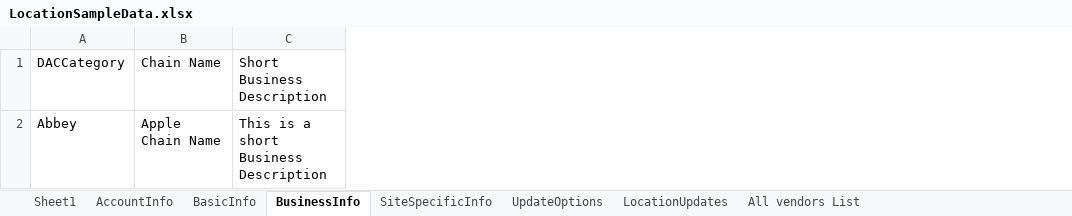
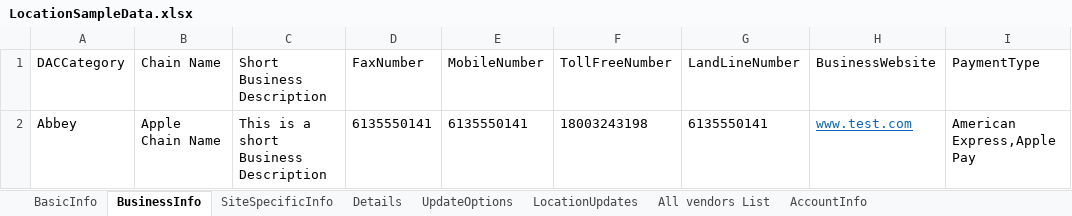
Before and after one commit to DAC-Projects/DACAutomation, an Excel workbook: data/LocationSampleData.xlsx, sheet BusinessInfo, drawn as a sheet; values as stored, in another font and other column widths than the file's, no borders; the diff names each change by its address in the sheet, - before the commit and + after, or states it on an @@ line.

```diff
--- a/data/LocationSampleData.xlsx (sheet BusinessInfo)
+++ b/data/LocationSampleData.xlsx (sheet BusinessInfo)
-sheet tab: Sheet1
+sheet tab: Details
@@ sheet tab order changed: BasicInfo | BusinessInfo | SiteSpecificInfo | Details | UpdateOptions | LocationUpdates | All vendors List | AccountInfo @@
+column D (FaxNumber), row 2: 6135550141
+column E (MobileNumber), row 2: 6135550141
+column F (TollFreeNumber), row 2: 18003243198
+column G (LandLineNumber), row 2: 6135550141
+column H (BusinessWebsite), row 2: www.test.com
+column I (PaymentType), row 2: American Express,Apple Pay
```
Also changed, not shown: sheet BasicInfo, sheet Details, sheet All vendors List, sheet SiteSpecificInfo, sheet UpdateOptions, data/FilterCriteria.xlsx, data/Request_ID.xlsx, 18 other files.
